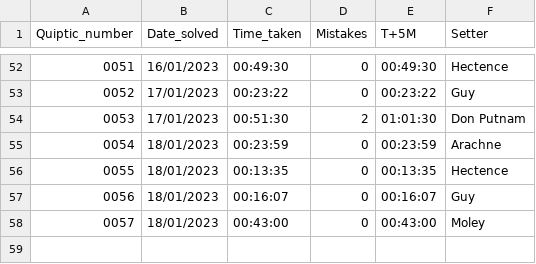
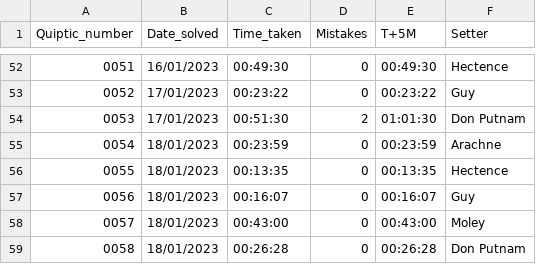
Before and after one commit to AngusRobinson/Crosswords, a CSV file: Quiptic_tracker.csv, drawn as a sheet; only a part is shown, gaps mark what is left out; the diff names each change by its address in the sheet, - before the commit and + after, or states it on an @@ line.

Commit message:
Q58

```diff
--- a/Quiptic_tracker.csv
+++ b/Quiptic_tracker.csv
+row 59: 0058 | 18/01/2023 | 00:26:28 | 0 | 00:26:28 | Don Putnam
```
